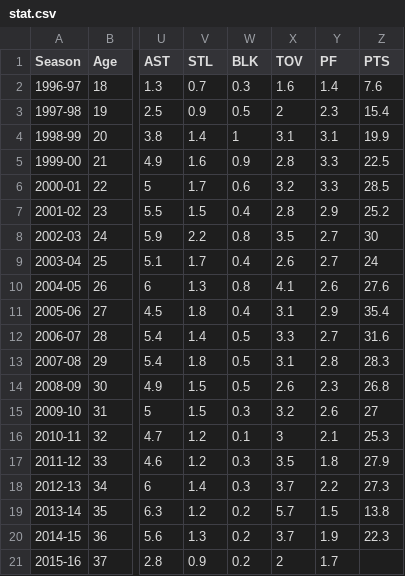
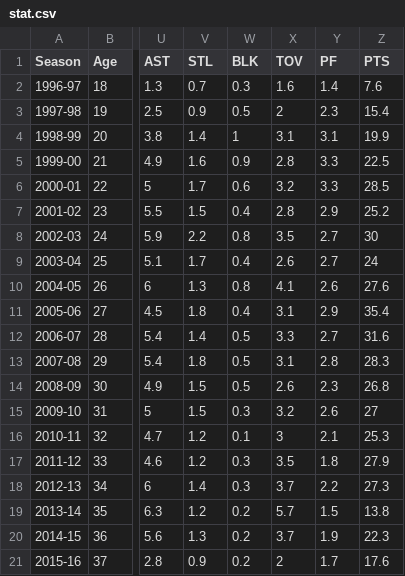
Before and after one commit to YouthBread/dataviz-project, a CSV file: data/stat.csv, drawn as a sheet; only a part is shown, gaps mark what is left out; the diff names each change by its address in the sheet, - before the commit and + after, or states it on an @@ line.

Commit message:
add 1 basic line chart; add injury info display; modified data based on Wiki

```diff
--- a/data/stat.csv
+++ b/data/stat.csv
-Z21 (PTS): (empty)
+Z21 (PTS): 17.6
```
